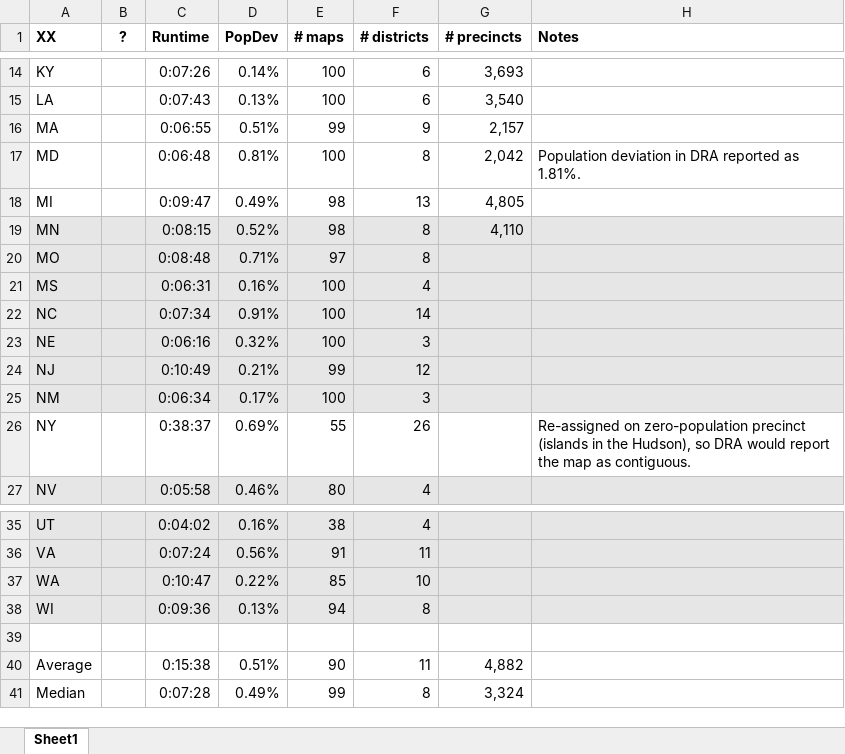
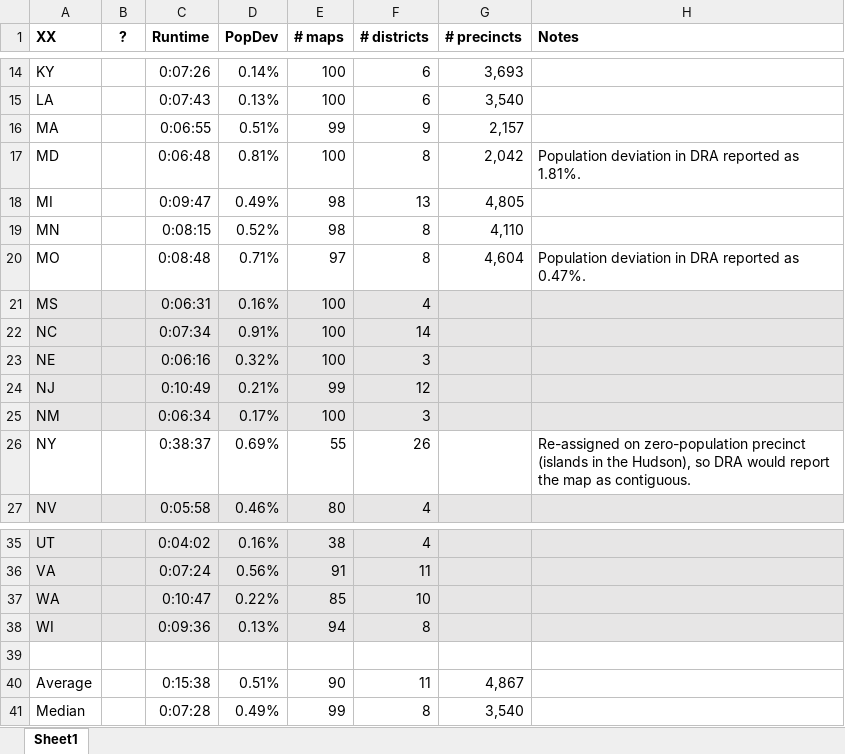
Before and after one commit to alecramsay/baseline, an Excel workbook: maps/Abstract by State.xlsx, sheet Sheet1, drawn as a sheet; only a part is shown, gaps mark what is left out; values as stored, in another font and other column widths than the file's, no borders; the diff names each change by its address in the sheet, - before the commit and + after, or states it on an @@ line.

```diff
--- a/maps/Abstract by State.xlsx (sheet Sheet1)
+++ b/maps/Abstract by State.xlsx (sheet Sheet1)
-A19:H20 fill: #E7E6E6
+A19:H20 fill: none
-G20 (# precincts): (empty)
+G20 (# precincts): 4,604
-H20 (Notes): (empty)
+H20 (Notes): Population deviation in DRA reported as 0.47%.
-G40 (# precincts): 4,882
+G40 (# precincts): 4,867
-G41 (# precincts): 3,324
+G41 (# precincts): 3,540
```
Also changed, not shown: 3 other files.
